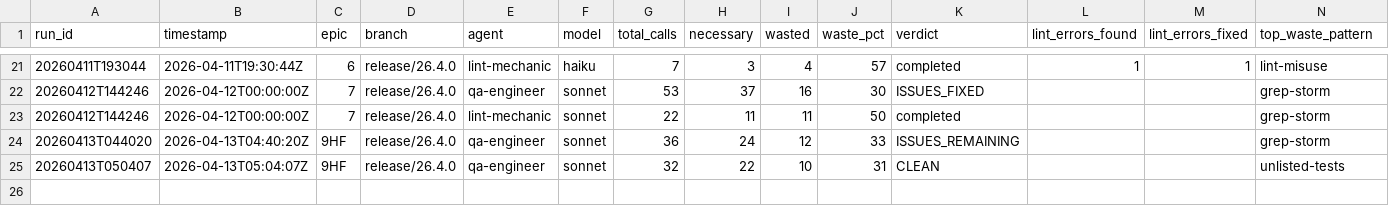
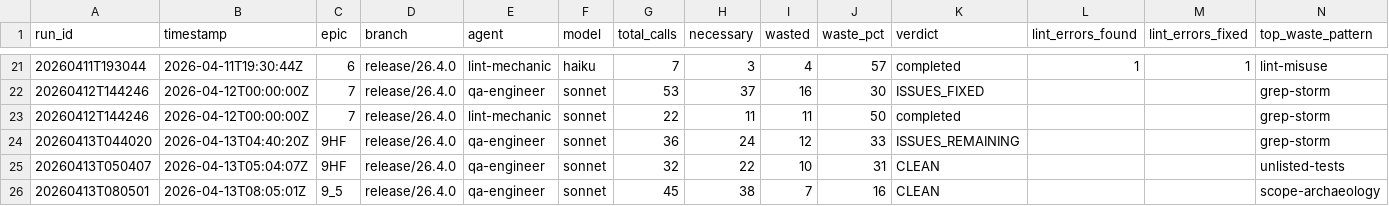
Before and after one commit to william-burks/QuantWorkstation, a CSV file: docs/agent-metrics/qa_runs.csv, drawn as a sheet; only a part is shown, gaps mark what is left out.

```diff
--- a/docs/agent-metrics/qa_runs.csv
+++ b/docs/agent-metrics/qa_runs.csv
@@ -25 +25,2 @@ run_id,timestamp,epic,branch,agent,model,total_calls,necessary,wasted,waste_pct,
 20260413T050407,2026-04-13T05:04:07Z,9HF,release/26.4.0,qa-engineer,sonnet,32,22,10,31,CLEAN,,,unlisted-tests
+20260413T080501,2026-04-13T08:05:01Z,9_5,release/26.4.0,qa-engineer,sonnet,45,38,7,16,CLEAN,,,scope-archaeology
```
Also changed, not shown: 6 other files.
